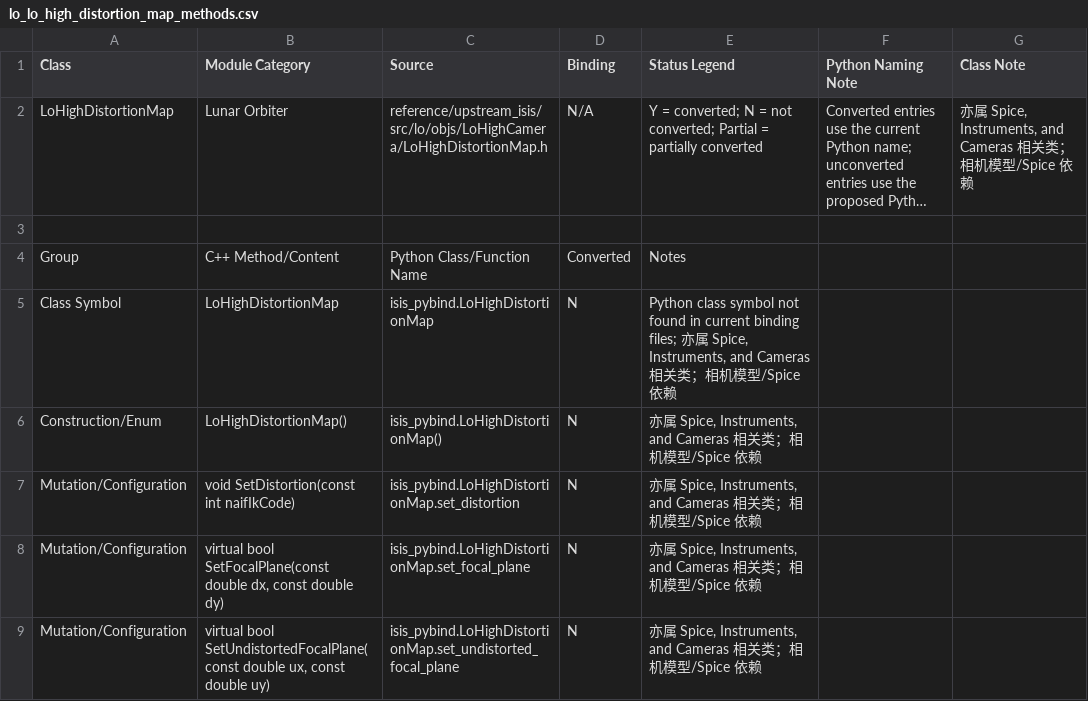
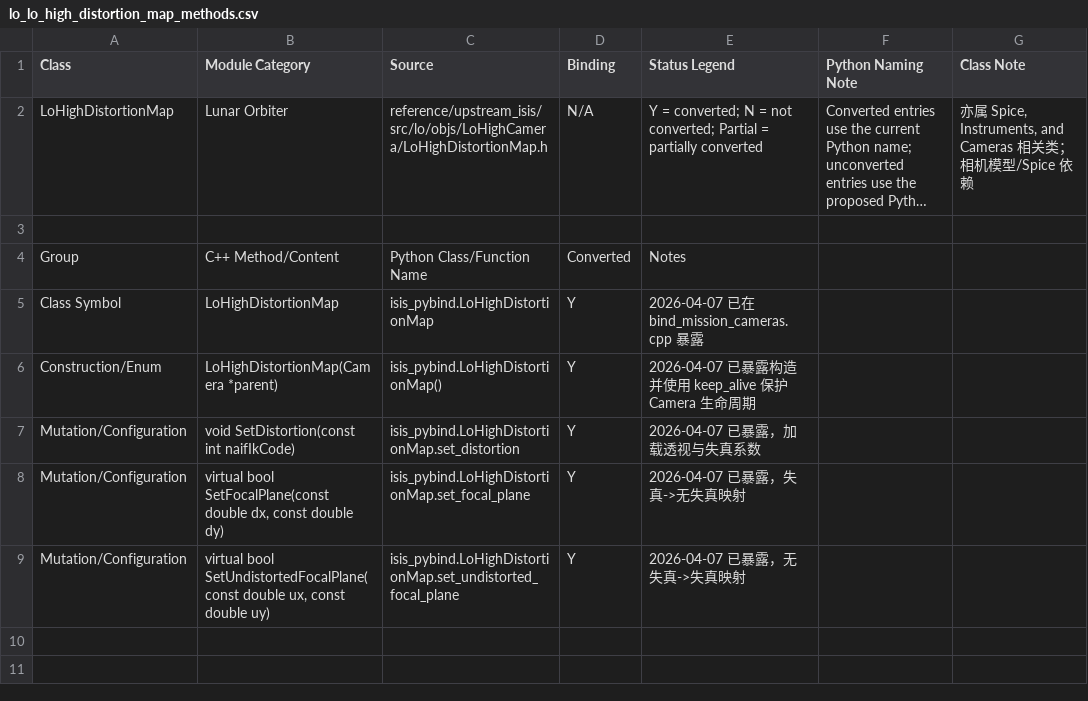
Before and after one commit to gengxun-henu/pyisis, a CSV file: class_bind_methods_details/lo_lo_high_distortion_map_methods.csv, drawn as a sheet; long unchanged cells end in …; removed rows and columns are numbered as before the commit, all else as after; the diff names each change by its address in the sheet, - before the commit and + after, or states it on an @@ line.

```diff
--- a/class_bind_methods_details/lo_lo_high_distortion_map_methods.csv
+++ b/class_bind_methods_details/lo_lo_high_distortion_map_methods.csv
-D5 (Binding): N
+D5 (Binding): Y
-E5 (Status Legend): Python class symbol not found in current binding files; 亦属 Spice, Instruments, and Cameras 相关类；相机模型/Spice 依赖
+E5 (Status Legend): 2026-04-07 已在 bind_mission_cameras.cpp 暴露
-row 6: Construction/Enum | LoHighDistortionMap() | isis_pybind.LoHighDistortionMap() | N | 亦属 Spice, Instruments, and Cameras 相关类；相机模型/Spice 依赖
+row 6: Construction/Enum | LoHighDistortionMap(Camera *parent) | isis_pybind.LoHighDistortionMap() | Y | 2026-04-07 已暴露构造并使用 keep_alive 保护 Camera 生命周期
-D7:D9 (Binding): N
+D7:D9 (Binding): Y
-E7 (Status Legend): 亦属 Spice, Instruments, and Cameras 相关类；相机模型/Spice 依赖
+E7 (Status Legend): 2026-04-07 已暴露，加载透视与失真系数
-E8 (Status Legend): 亦属 Spice, Instruments, and Cameras 相关类；相机模型/Spice 依赖
+E8 (Status Legend): 2026-04-07 已暴露，失真->无失真映射
-E9 (Status Legend): 亦属 Spice, Instruments, and Cameras 相关类；相机模型/Spice 依赖
+E9 (Status Legend): 2026-04-07 已暴露，无失真->失真映射
```
Also changed, not shown: class_bind_methods_details/lo_lo_high_camera_methods.csv, class_bind_methods_details/lo_lo_medium_camera_methods.csv, 7 other files.
